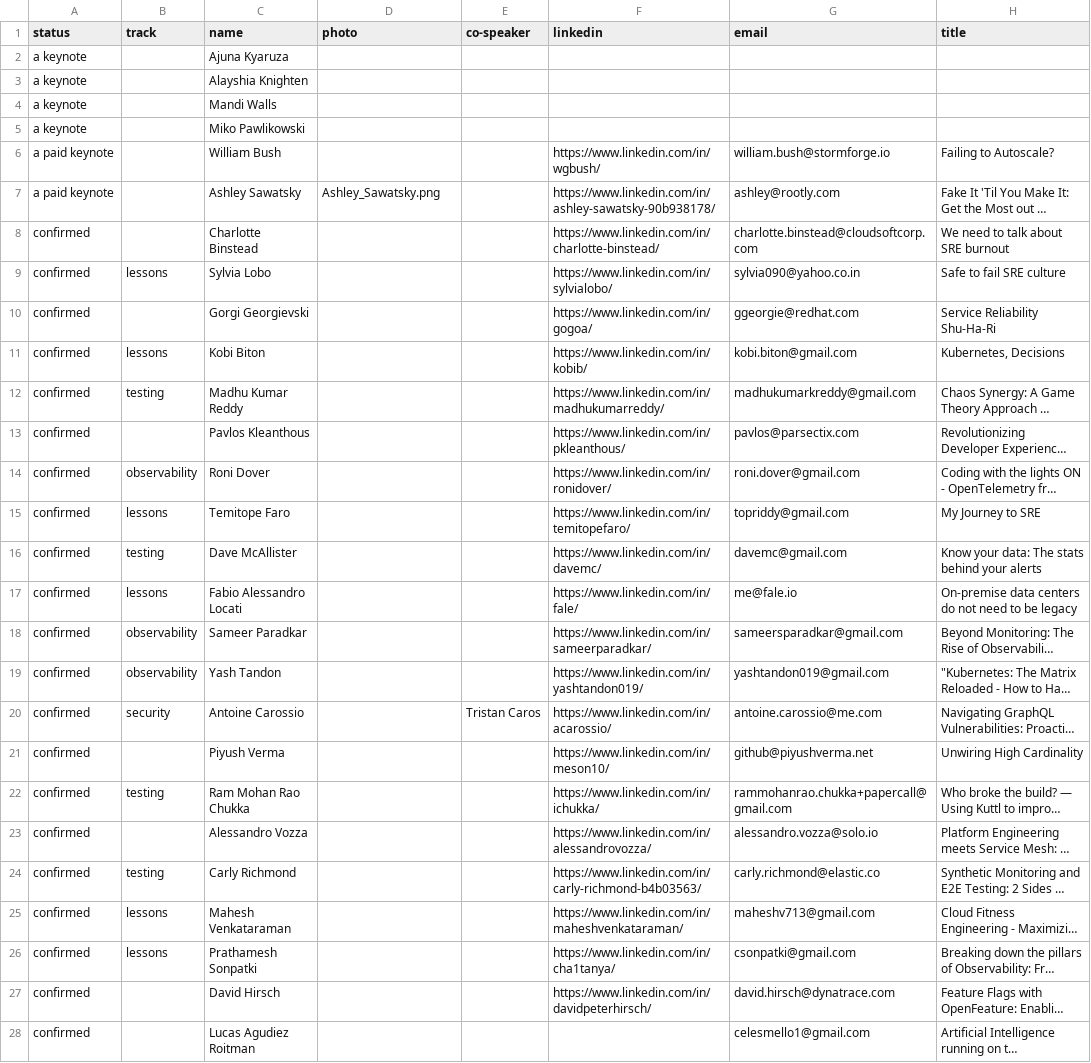
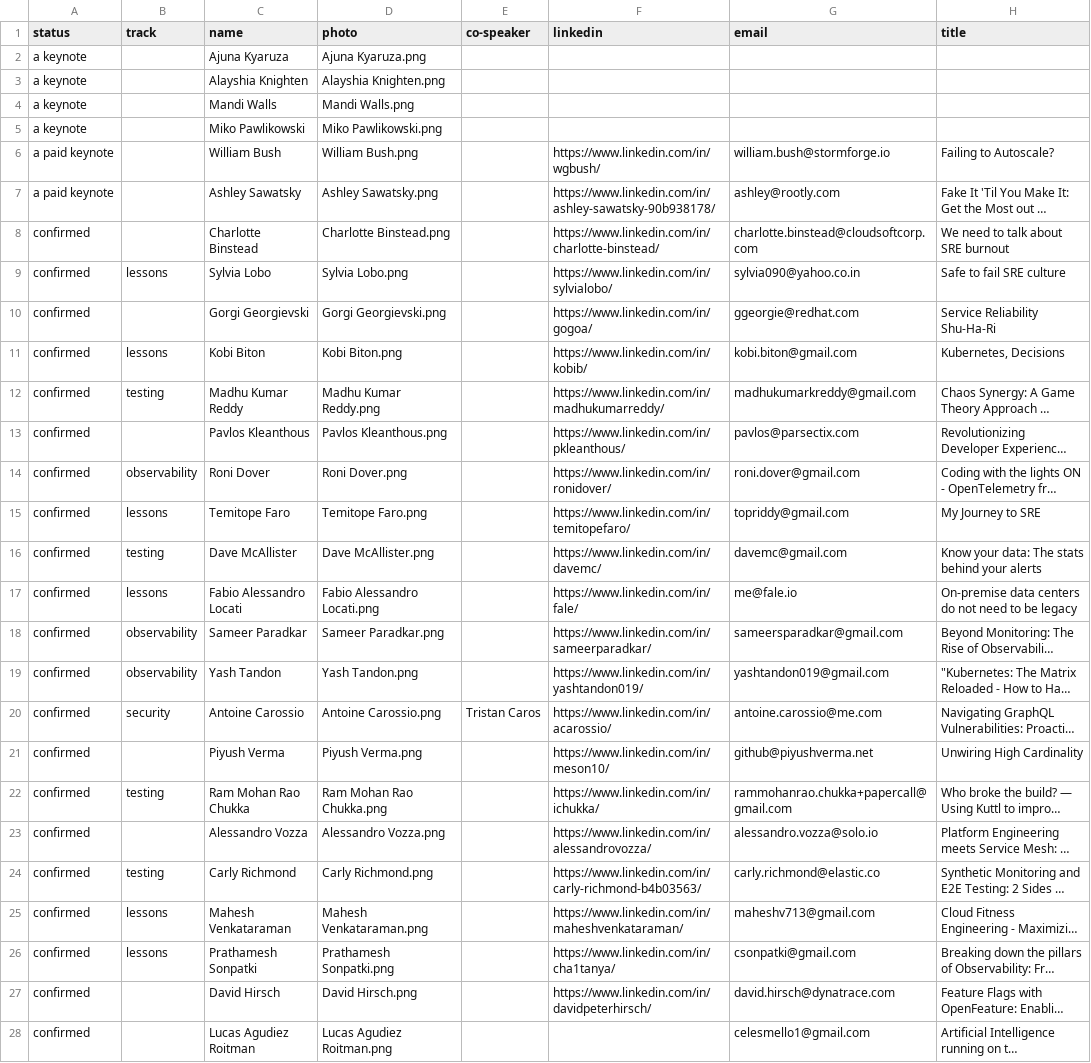
Before and after one commit to sreday/website, a CSV file: _db/talks_2023.csv, drawn as a sheet; only a part is shown; long unchanged cells end in …; the diff covers the shown part only; the diff names each change by its address in the sheet, - before the commit and + after, or states it on an @@ line.

Commit message:
Add files via upload

```diff
--- a/_db/talks_2023.csv
+++ b/_db/talks_2023.csv
-D2 (photo): (empty)
+D2 (photo): Ajuna Kyaruza.png
-D3 (photo): (empty)
+D3 (photo): Alayshia Knighten.png
-D4 (photo): (empty)
+D4 (photo): Mandi Walls.png
-D5 (photo): (empty)
+D5 (photo): Miko Pawlikowski.png
-D6 (photo): (empty)
+D6 (photo): William Bush.png
-D7 (photo): Ashley_Sawatsky.png
+D7 (photo): Ashley Sawatsky.png
-D8 (photo): (empty)
+D8 (photo): Charlotte Binstead.png
-D9 (photo): (empty)
+D9 (photo): Sylvia Lobo.png
-D10 (photo): (empty)
+D10 (photo): Gorgi Georgievski.png
-D11 (photo): (empty)
+D11 (photo): Kobi Biton.png
-D12 (photo): (empty)
+D12 (photo): Madhu Kumar Reddy.png
-D13 (photo): (empty)
+D13 (photo): Pavlos Kleanthous.png
-D14 (photo): (empty)
+D14 (photo): Roni Dover.png
-D15 (photo): (empty)
+D15 (photo): Temitope Faro.png
-D16 (photo): (empty)
+D16 (photo): Dave McAllister.png
-D17 (photo): (empty)
+D17 (photo): Fabio Alessandro Locati.png
-D18 (photo): (empty)
+D18 (photo): Sameer Paradkar.png
-D19 (photo): (empty)
+D19 (photo): Yash Tandon.png
-D20 (photo): (empty)
+D20 (photo): Antoine Carossio.png
-D21 (photo): (empty)
+D21 (photo): Piyush Verma.png
-D22 (photo): (empty)
+D22 (photo): Ram Mohan Rao Chukka.png
-D23 (photo): (empty)
+D23 (photo): Alessandro Vozza.png
-D24 (photo): (empty)
+D24 (photo): Carly Richmond.png
-D25 (photo): (empty)
+D25 (photo): Mahesh Venkataraman.png
-D26 (photo): (empty)
+D26 (photo): Prathamesh Sonpatki.png
-D27 (photo): (empty)
+D27 (photo): David Hirsch.png
-D28 (photo): (empty)
+D28 (photo): Lucas Agudiez Roitman.png
```
Also changed, not shown: 18 edited cells elsewhere in this file.
